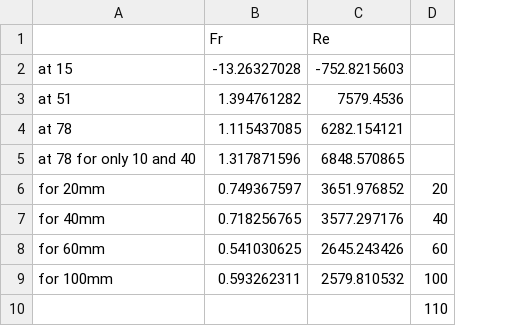
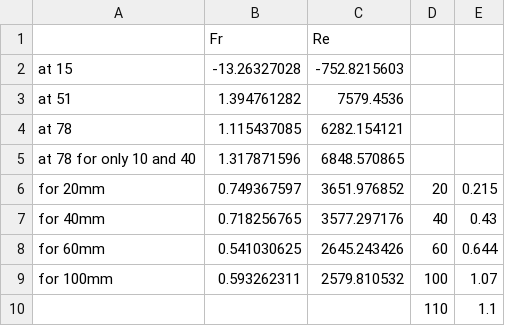
Before and after one commit to paddywwoof/turbidity, a CSV file: UDV/Fr_and_Re.csv, drawn as a sheet; the diff names each change by its address in the sheet, - before the commit and + after, or states it on an @@ line.

```diff
--- a/UDV/Fr_and_Re.csv
+++ b/UDV/Fr_and_Re.csv
+column E, rows 6-10: 0.215 | 0.43 | 0.644 | 1.07 | 1.1
```
Also changed, not shown: 3 other files.
